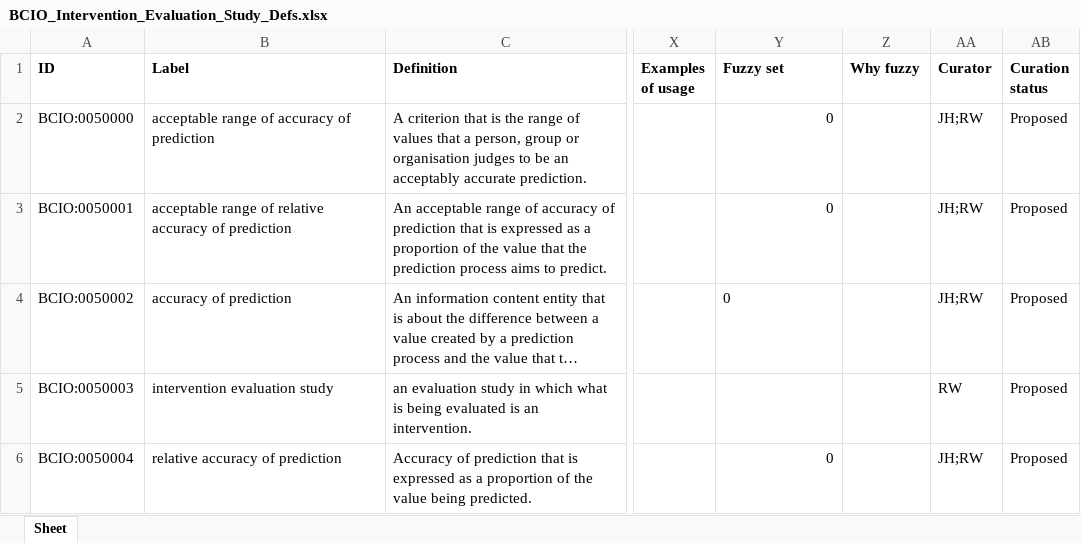
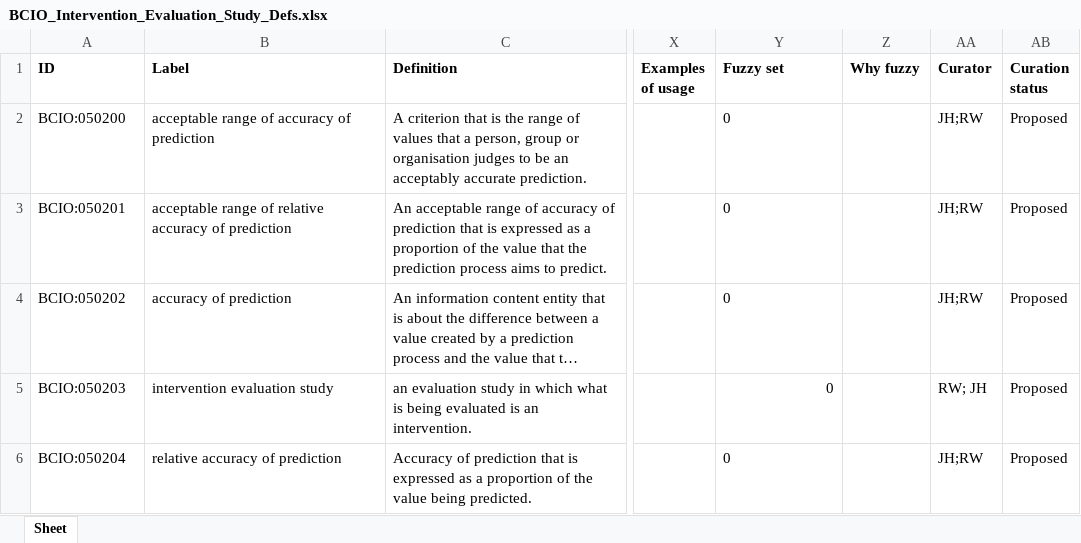
Before and after one commit to HumanBehaviourChangeProject/ontologies, an Excel workbook: Intervention evaluation study/Inputs/BCIO_Intervention_Evaluation_Study_Defs.xlsx, sheet Sheet, drawn as a sheet; only a part is shown, gaps mark what is left out; long unchanged cells end in …; values as stored, in another font and other column widths than the file's, no borders; the diff names each change by its address in the sheet, - before the commit and + after, or states it on an @@ line.

Commit message:
Updating BCIO_Intervention_Evaluation_Study_Defs.xlsx

```diff
--- a/Intervention evaluation study/Inputs/BCIO_Intervention_Evaluation_Study_Defs.xlsx (sheet Sheet)
+++ b/Intervention evaluation study/Inputs/BCIO_Intervention_Evaluation_Study_Defs.xlsx (sheet Sheet)
-A2 (ID): BCIO:0050000
+A2 (ID): BCIO:050200
-Y2:Y3 alignment: right
+Y2:Y3 alignment: left
-A3 (ID): BCIO:0050001
+A3 (ID): BCIO:050201
-A4 (ID): BCIO:0050002
+A4 (ID): BCIO:050202
-A5 (ID): BCIO:0050003
+A5 (ID): BCIO:050203
-Y5 (Fuzzy set): (empty)
+Y5 (Fuzzy set): 0
-AA5 (Curator): RW
+AA5 (Curator): RW; JH
-A6 (ID): BCIO:0050004
+A6 (ID): BCIO:050204
-Y6 alignment: right
+Y6 alignment: left
```
